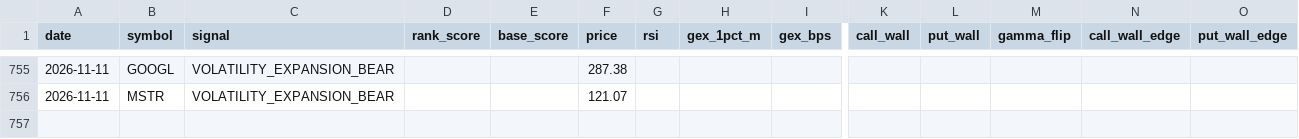
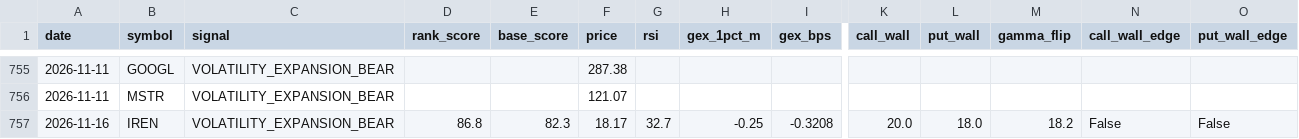
Before and after one commit to ujjwalmallem/SmartTrade, a CSV file: results/gex/journal.csv, drawn as a sheet; only a part is shown, gaps mark what is left out; rows hold the shown columns only; the diff names each change by its address in the sheet, - before the commit and + after, or states it on an @@ line.

Commit message:
gex results: snapshot 2026-11-16T1332Z

```diff
--- a/results/gex/journal.csv
+++ b/results/gex/journal.csv
+row 757: 2026-11-16 | IREN | VOLATILITY_EXPANSION_BEAR | 86.8 | 82.3 | 18.17 | 32.7 | -0.25 | -0.3208 | 20.0 | 18.0 | 18.2 | False | False
```
Also changed, not shown: 1 other file.
